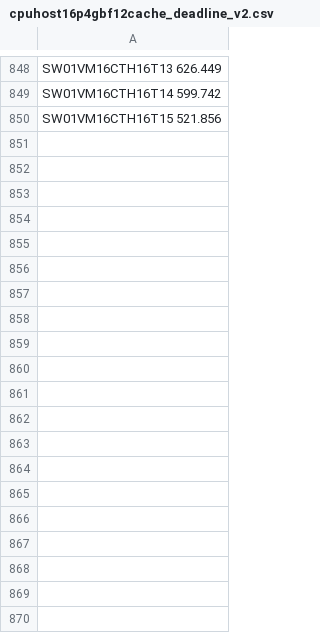
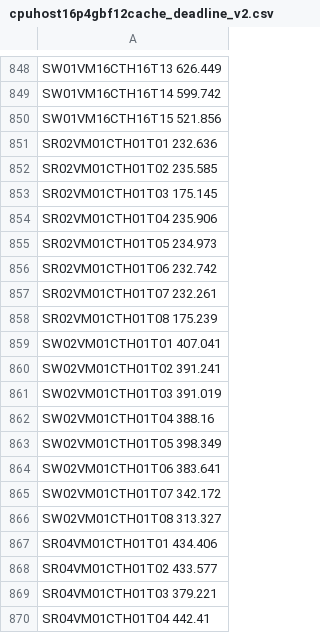
Before and after one commit to hasonhai/io_measurements, a CSV file: notebook/data/cpuhost16p4gbf12cache_deadline_v2.csv, drawn as a sheet; only a part is shown, gaps mark what is left out; the diff covers the shown part only.

```diff
--- a/notebook/data/cpuhost16p4gbf12cache_deadline_v2.csv
+++ b/notebook/data/cpuhost16p4gbf12cache_deadline_v2.csv
@@ -850 +850,21 @@ SW01VM16CTH16T14 599.742
 SW01VM16CTH16T15 521.856
+SR02VM01CTH01T01 232.636
+SR02VM01CTH01T02 235.585
+SR02VM01CTH01T03 175.145
+SR02VM01CTH01T04 235.906
+SR02VM01CTH01T05 234.973
+SR02VM01CTH01T06 232.742
+SR02VM01CTH01T07 232.261
+SR02VM01CTH01T08 175.239
+SW02VM01CTH01T01 407.041
+SW02VM01CTH01T02 391.241
+SW02VM01CTH01T03 391.019
+SW02VM01CTH01T04 388.16
+SW02VM01CTH01T05 398.349
+SW02VM01CTH01T06 383.641
+SW02VM01CTH01T07 342.172
+SW02VM01CTH01T08 313.327
+SR04VM01CTH01T01 434.406
+SR04VM01CTH01T02 433.577
+SR04VM01CTH01T03 379.221
+SR04VM01CTH01T04 442.41
```
Also changed, not shown: 42 added rows elsewhere in this file, notebook/data/duhost16p4gbf12cache_deadline_v2.csv, 10 other files.
